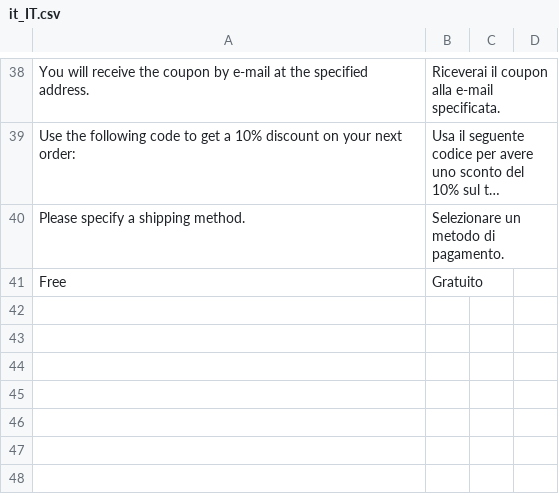
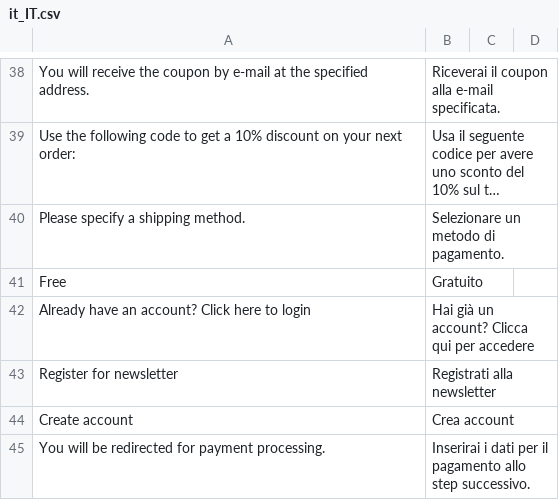
Before and after one commit to DATACOMDEV/CuraENatura, a CSV file: app/code/Datacom/CuraNatura/i18n/it_IT.csv, drawn as a sheet; only a part is shown, gaps mark what is left out; long unchanged cells end in ….

```diff
--- a/app/code/Datacom/CuraNatura/i18n/it_IT.csv
+++ b/app/code/Datacom/CuraNatura/i18n/it_IT.csv
@@ -41 +41,5 @@
 Free,Gratuito
+"Already have an account? Click here to login","Hai già un account? Clicca qui per accedere"
+"Register for newsletter","Registrati alla newsletter"
+"Create account","Crea account"
+"You will be redirected for payment processing.","Inserirai i dati per il pagamento allo step successivo."
```
Also changed, not shown: 14 other files.
